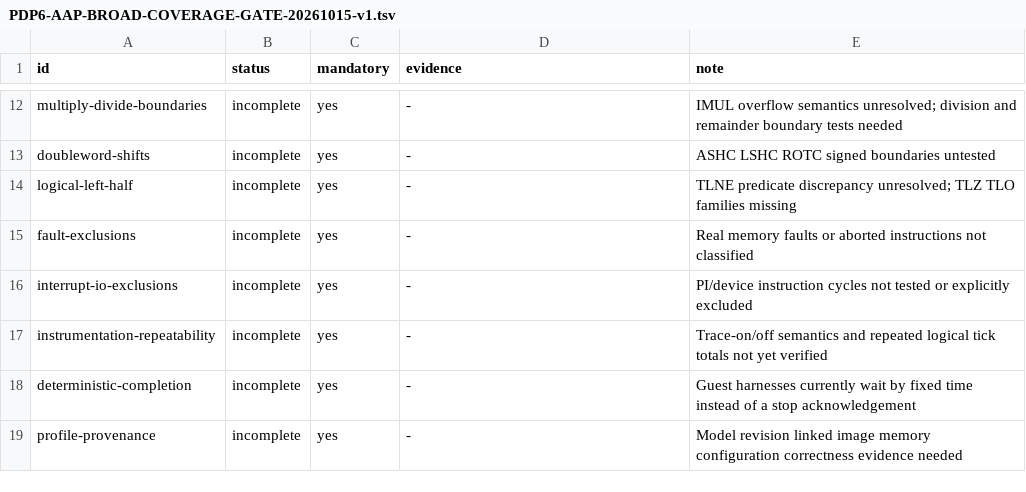
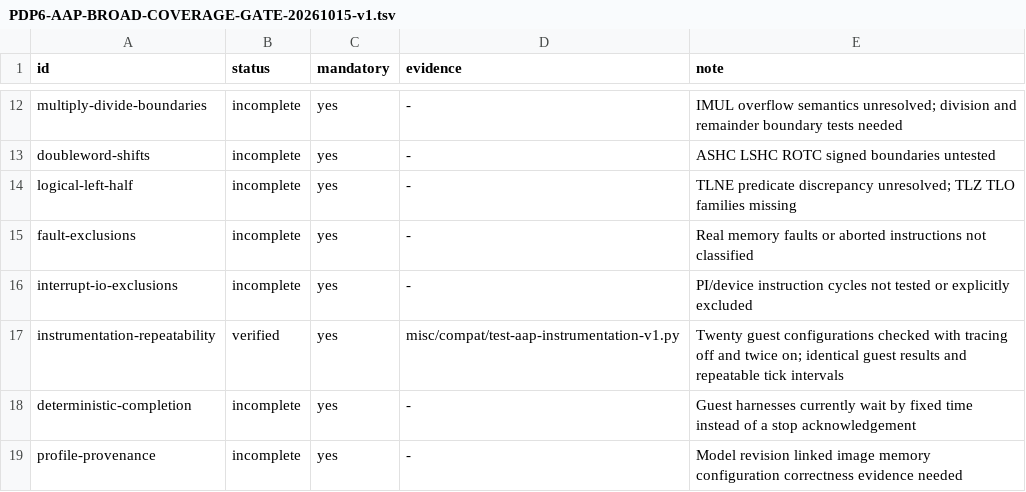
Before and after one commit to theseus-chimaira/pdp10-testkit, a TSV file: docs/PDP6-AAP-BROAD-COVERAGE-GATE-20261015-v1.tsv, drawn as a sheet; only a part is shown, gaps mark what is left out.

```diff
--- a/docs/PDP6-AAP-BROAD-COVERAGE-GATE-20261015-v1.tsv
+++ b/docs/PDP6-AAP-BROAD-COVERAGE-GATE-20261015-v1.tsv
@@ -16,3 +16,3 @@ fault-exclusions	incomplete	yes	-	Real memory faults or aborted instructions not
 interrupt-io-exclusions	incomplete	yes	-	PI/device instruction cycles not tested or explicitly excluded
-instrumentation-repeatability	incomplete	yes	-	Trace-on/off semantics and repeated logical tick totals not yet verified
+instrumentation-repeatability	verified	yes	misc/compat/test-aap-instrumentation-v1.py	Twenty guest configurations checked with tracing off and twice on; identical guest results and repeatable tick intervals
 deterministic-completion	incomplete	yes	-	Guest harnesses currently wait by fixed time instead of a stop acknowledgement
```
Also changed, not shown: SPECIAL_TESTS.tsv, 3 other files.
